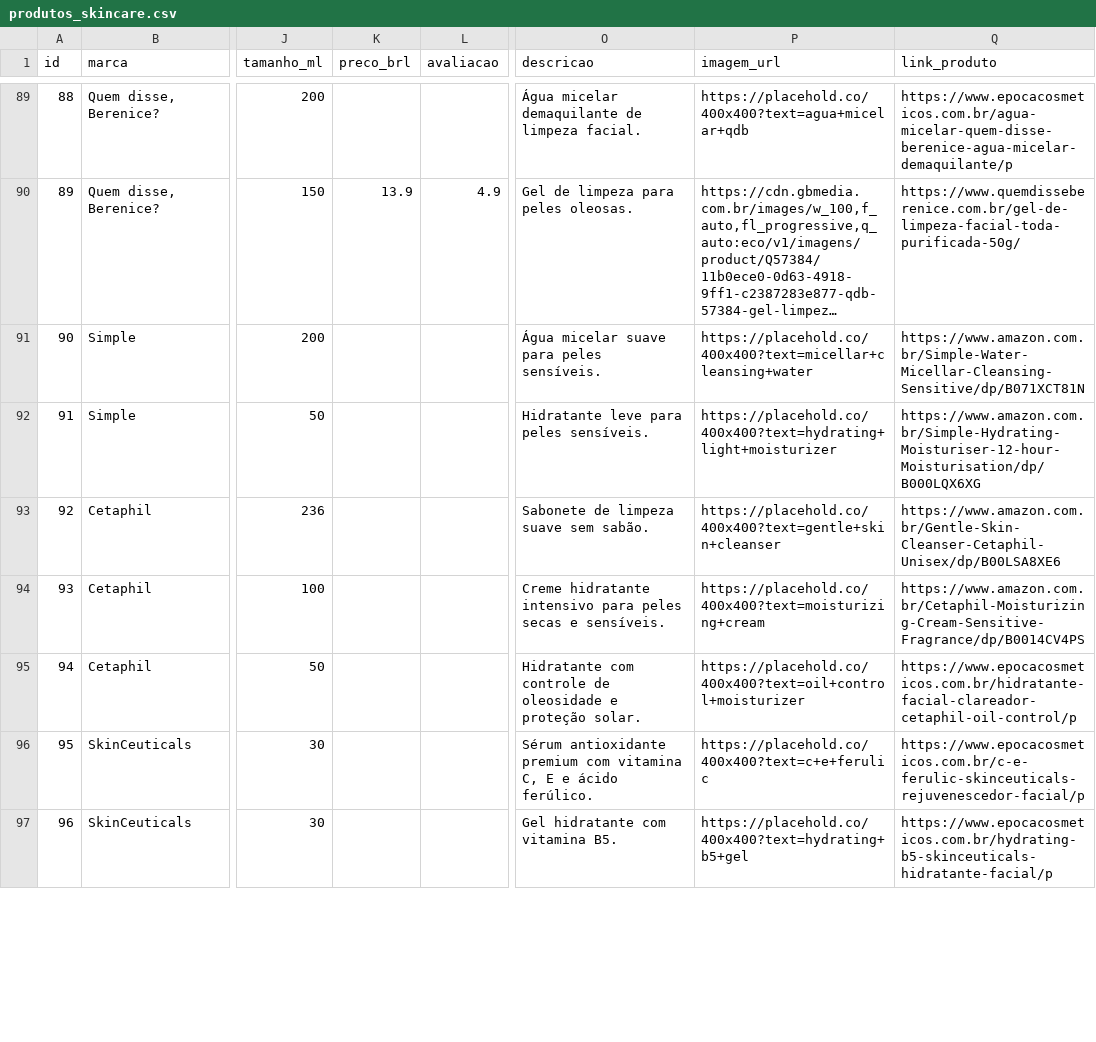
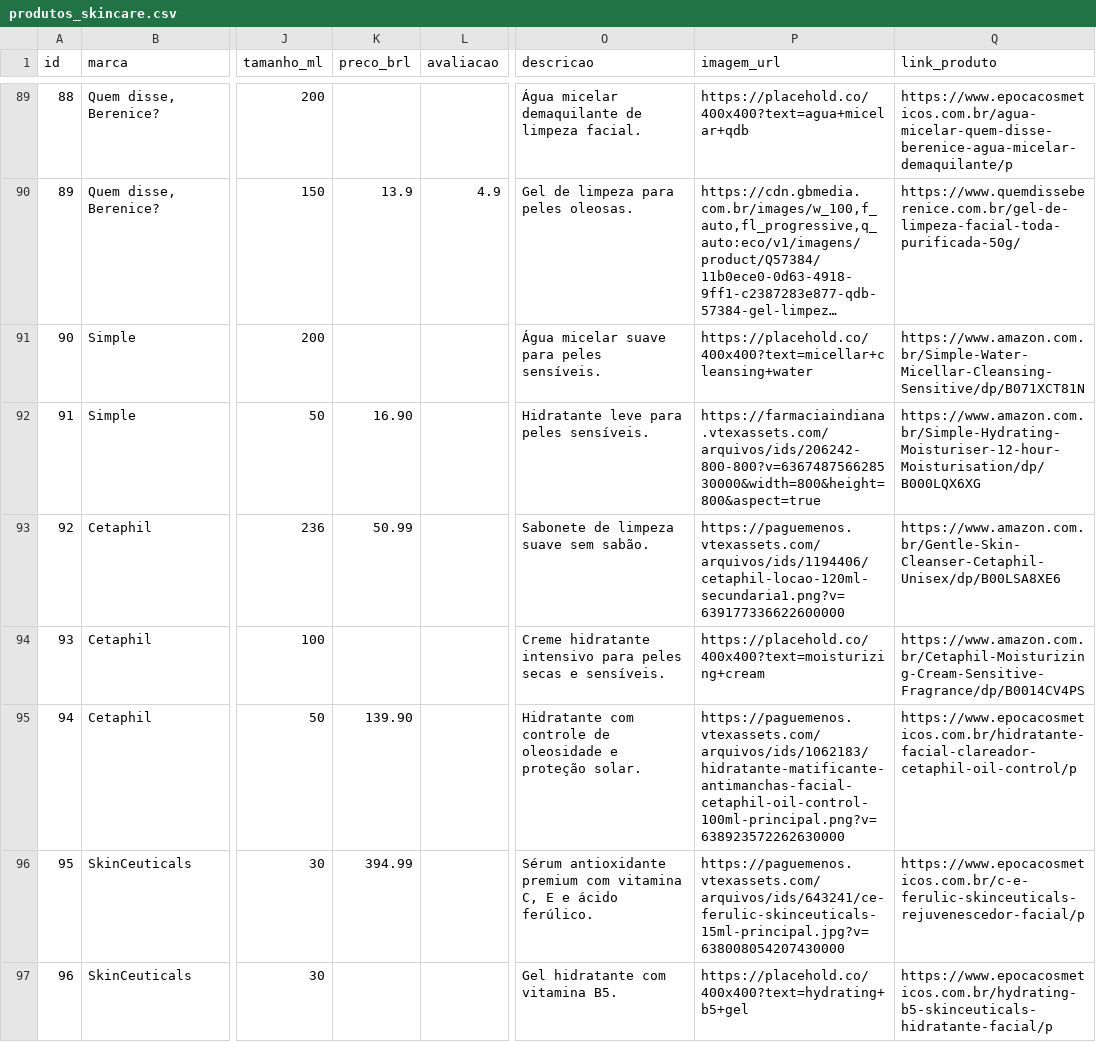
Before and after one commit to Mikissmi/IFSUL-lp-III, a CSV file: dataset/produtos_skincare.csv, drawn as a sheet; only a part is shown, gaps mark what is left out; long unchanged cells end in …; the diff covers the shown part only; the diff names each change by its address in the sheet, - before the commit and + after, or states it on an @@ line.

```diff
--- a/dataset/produtos_skincare.csv
+++ b/dataset/produtos_skincare.csv
-K92 (preco_brl): (empty)
+K92 (preco_brl): 16.90
-P92 (imagem_url): https://placehold.co/400x400?text=hydrating+light+moisturizer
+P92 (imagem_url): https://farmaciaindiana.vtexassets.com/arquivos/ids/206242-800-800?v=636748756628530000&width=800&height=800&aspect=true
-K93 (preco_brl): (empty)
+K93 (preco_brl): 50.99
-P93 (imagem_url): https://placehold.co/400x400?text=gentle+skin+cleanser
+P93 (imagem_url): https://paguemenos.vtexassets.com/arquivos/ids/1194406/cetaphil-locao-120ml-secundaria1.png?v=639177336622600000
-K95 (preco_brl): (empty)
+K95 (preco_brl): 139.90
-P95 (imagem_url): https://placehold.co/400x400?text=oil+control+moisturizer
+P95 (imagem_url): https://paguemenos.vtexassets.com/arquivos/ids/1062183/hidratante-matificante-antimanchas-facial-cetaphil-oil-control-100ml-principal.png?v=638923572262630000
-K96 (preco_brl): (empty)
+K96 (preco_brl): 394.99
-P96 (imagem_url): https://placehold.co/400x400?text=c+e+ferulic
+P96 (imagem_url): https://paguemenos.vtexassets.com/arquivos/ids/643241/ce-ferulic-skinceuticals-15ml-principal.jpg?v=638008054207430000
```
Also changed, not shown: 105 edited cells elsewhere in this file, 1 other file.
